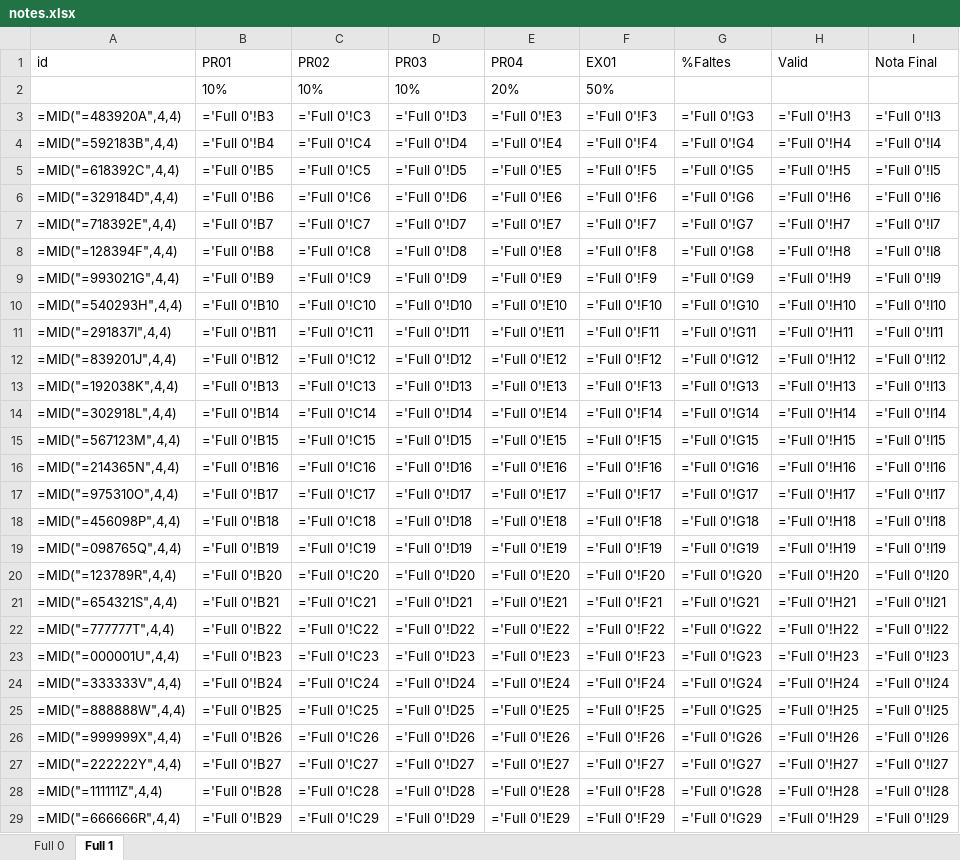
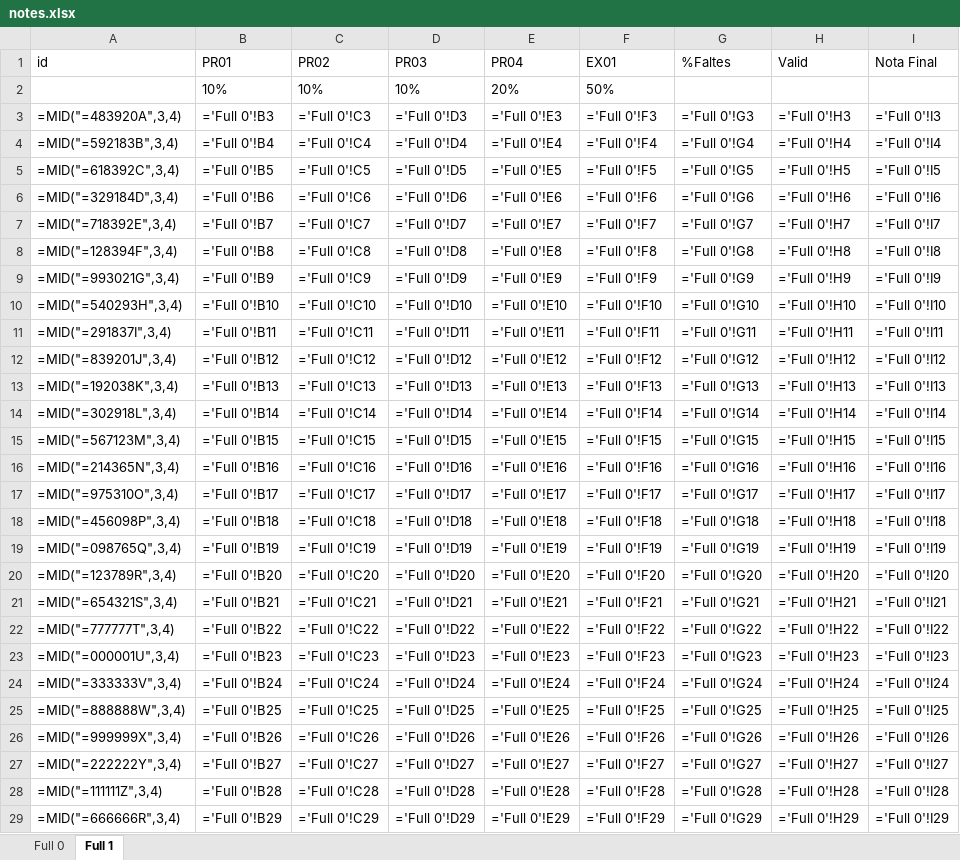
Before and after one commit to Barg0s/DAM2, an Excel workbook: EXCEL/notes.xlsx, sheet Full 1, drawn as a sheet; only a part is shown; values as stored, in another font and other column widths than the file's, no borders; formulas are shown in place of their values; conditional formats not drawn; the diff covers the shown part only; the diff names each change by its address in the sheet, - before the commit and + after, or states it on an @@ line.

```diff
--- a/EXCEL/notes.xlsx (sheet Full 1)
+++ b/EXCEL/notes.xlsx (sheet Full 1)
-A3 (id): =MID("=483920A",4,4)
+A3 (id): =MID("=483920A",3,4)
-A4 (id): =MID("=592183B",4,4)
+A4 (id): =MID("=592183B",3,4)
-A5 (id): =MID("=618392C",4,4)
+A5 (id): =MID("=618392C",3,4)
-A6 (id): =MID("=329184D",4,4)
+A6 (id): =MID("=329184D",3,4)
-A7 (id): =MID("=718392E",4,4)
+A7 (id): =MID("=718392E",3,4)
-A8 (id): =MID("=128394F",4,4)
+A8 (id): =MID("=128394F",3,4)
-A9 (id): =MID("=993021G",4,4)
+A9 (id): =MID("=993021G",3,4)
-A10 (id): =MID("=540293H",4,4)
+A10 (id): =MID("=540293H",3,4)
-A11 (id): =MID("=291837I",4,4)
+A11 (id): =MID("=291837I",3,4)
-A12 (id): =MID("=839201J",4,4)
+A12 (id): =MID("=839201J",3,4)
-A13 (id): =MID("=192038K",4,4)
+A13 (id): =MID("=192038K",3,4)
-A14 (id): =MID("=302918L",4,4)
+A14 (id): =MID("=302918L",3,4)
-A15 (id): =MID("=567123M",4,4)
+A15 (id): =MID("=567123M",3,4)
-A16 (id): =MID("=214365N",4,4)
+A16 (id): =MID("=214365N",3,4)
-A17 (id): =MID("=975310O",4,4)
+A17 (id): =MID("=975310O",3,4)
-A18 (id): =MID("=456098P",4,4)
+A18 (id): =MID("=456098P",3,4)
-A19 (id): =MID("=098765Q",4,4)
+A19 (id): =MID("=098765Q",3,4)
-A20 (id): =MID("=123789R",4,4)
+A20 (id): =MID("=123789R",3,4)
-A21 (id): =MID("=654321S",4,4)
+A21 (id): =MID("=654321S",3,4)
-A22 (id): =MID("=777777T",4,4)
+A22 (id): =MID("=777777T",3,4)
-A23 (id): =MID("=000001U",4,4)
+A23 (id): =MID("=000001U",3,4)
-A24 (id): =MID("=333333V",4,4)
+A24 (id): =MID("=333333V",3,4)
-A25 (id): =MID("=888888W",4,4)
+A25 (id): =MID("=888888W",3,4)
-A26 (id): =MID("=999999X",4,4)
+A26 (id): =MID("=999999X",3,4)
-A27 (id): =MID("=222222Y",4,4)
+A27 (id): =MID("=222222Y",3,4)
-A28 (id): =MID("=111111Z",4,4)
+A28 (id): =MID("=111111Z",3,4)
-A29 (id): =MID("=666666R",4,4)
+A29 (id): =MID("=666666R",3,4)
```
Also changed, not shown: 5 edited cells elsewhere in this sheet, 1 other file.
